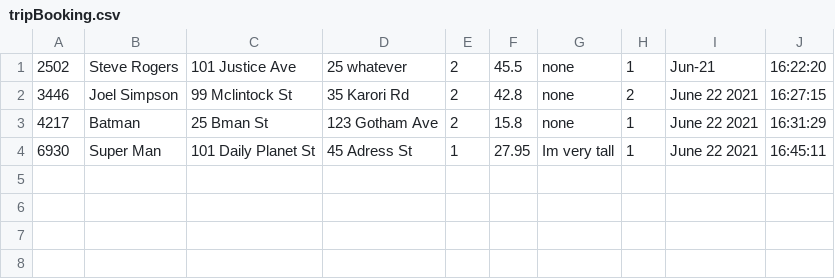
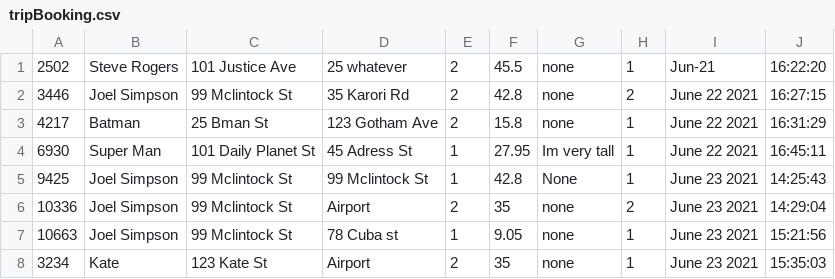
Before and after one commit to thedragun/TaxiSystem, a CSV file: tripBooking.csv, drawn as a sheet.

```diff
--- a/tripBooking.csv
+++ b/tripBooking.csv
@@ -4 +4,5 @@
 6930,Super Man,101 Daily Planet St,45 Adress St,1,27.95,Im very tall ,1,June 22 2021,16:45:11
+9425,Joel Simpson,99 Mclintock St,99 Mclintock St,1,42.8,None,1,June 23 2021,14:25:43
+10336,Joel Simpson,99 Mclintock St,Airport,2,35,none,2,June 23 2021,14:29:04
+10663,Joel Simpson,99 Mclintock St,78 Cuba st,1,9.05,none,1,June 23 2021,15:21:56
+3234,Kate,123 Kate St,Airport,2,35,none,1,June 23 2021,15:35:03
```
Also changed, not shown: customerFile.csv, 1 other file.
